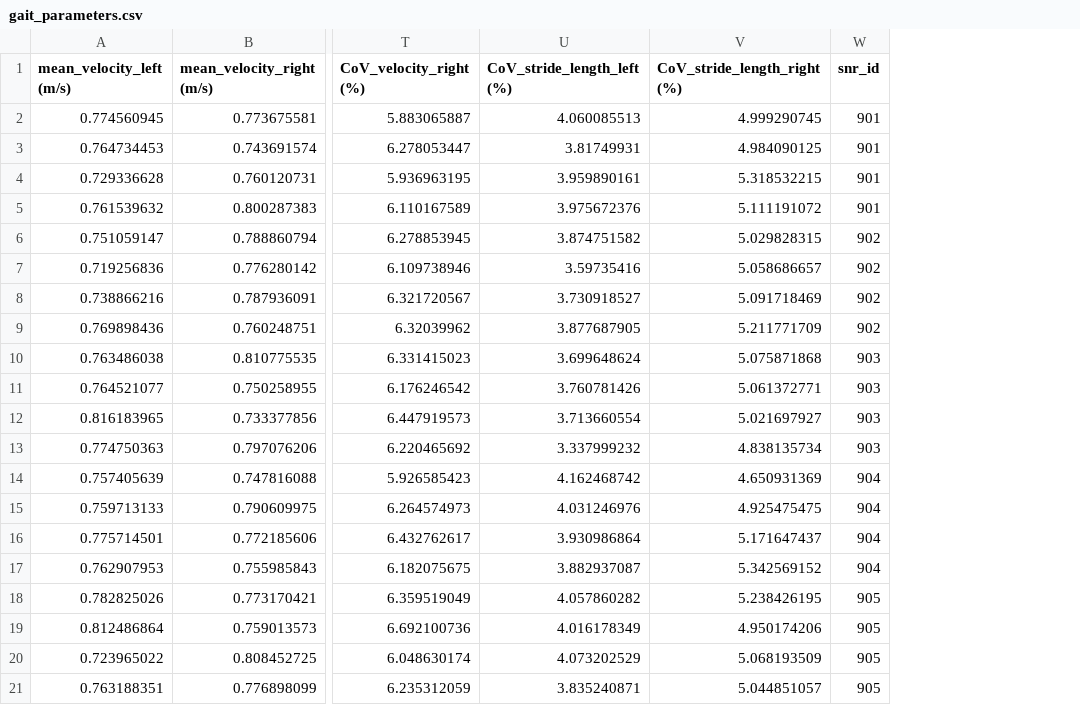
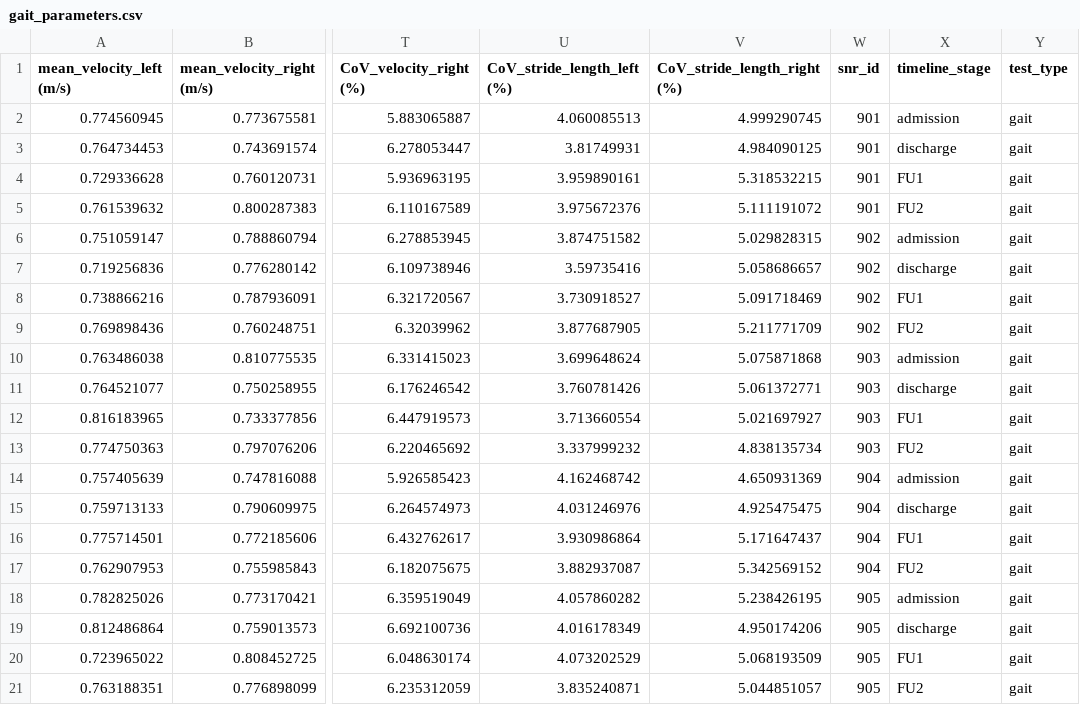
Before and after one commit to cjossi/MONARCH, a CSV file: data/processed/gait_parameters.csv, drawn as a sheet; only a part is shown, gaps mark what is left out; the diff names each change by its address in the sheet, - before the commit and + after, or states it on an @@ line.

```diff
--- a/data/processed/gait_parameters.csv
+++ b/data/processed/gait_parameters.csv
+column X (timeline_stage), rows 2-21: admission | discharge | FU1 | FU2 | admission | discharge | FU1 | FU2 | admission | discharge | FU1 | FU2 | admission | discharge | FU1 | FU2 | admission | discharge | FU1 | FU2
+column Y (test_type), rows 2-21: all gait
```
Also changed, not shown: pca_loadings.csv, 9 other files.
